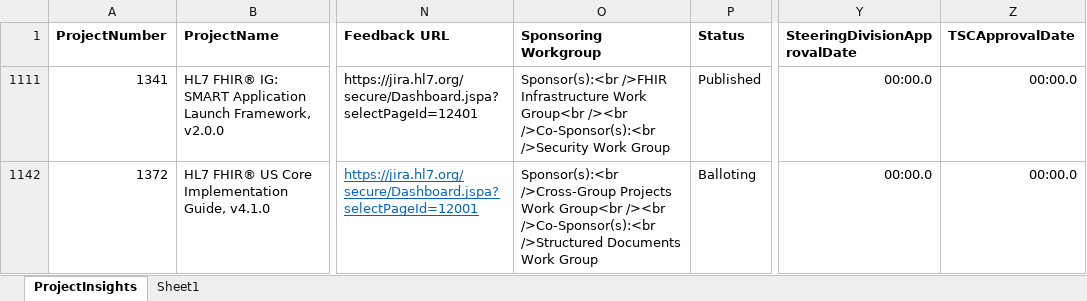
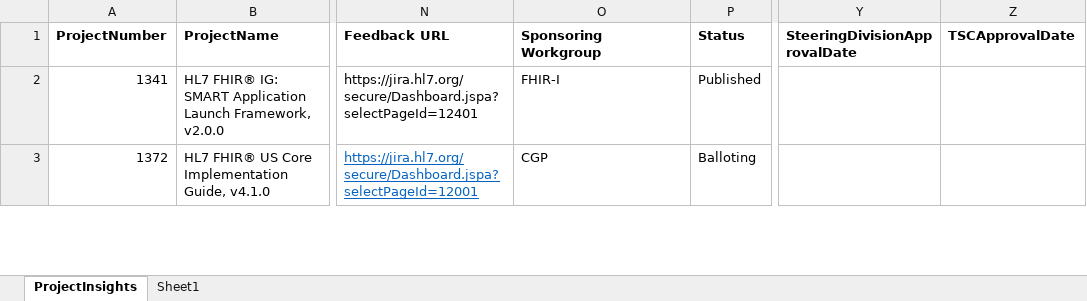
Before and after one commit to HL7/US-Realm-Dashboard, an Excel workbook: data sources/ProjectInsights Database Table 3_16_2022.xlsx, sheet ProjectInsights, drawn as a sheet; only a part is shown, gaps mark what is left out; values as stored, in another font and other column widths than the file's, no borders; addresses are those after the commit; the diff covers the shown part only; the diff names each change by its address in the sheet, - before the commit and + after, or states it on an @@ line.

Commit message:
Update ProjectInsights Database Table 3_16_2022.xlsx
Updated spreadsheet

```diff
--- a/data sources/ProjectInsights Database Table 3_16_2022.xlsx (sheet ProjectInsights)
+++ b/data sources/ProjectInsights Database Table 3_16_2022.xlsx (sheet ProjectInsights)
-O2 (Sponsoring Workgroup): Sponsor(s):<br />FHIR Infrastructure Work Group<br /><br />Co-Sponsor(s):<br />Security Work Group
+O2 (Sponsoring Workgroup): FHIR-I
-Y2:Y3 (SteeringDivisionApprovalDate): 00:00.0
+Y2:Y3 (SteeringDivisionApprovalDate): (empty)
-Z2:Z3 (TSCApprovalDate): 00:00.0
+Z2:Z3 (TSCApprovalDate): (empty)
-O3 (Sponsoring Workgroup): Sponsor(s):<br />Cross-Group Projects Work Group<br /><br />Co-Sponsor(s):<br />Structured Documents Work Group
+O3 (Sponsoring Workgroup): CGP
```
Also changed, not shown: 2 added rows and 9 edited cells elsewhere in this sheet, hidden cells.
